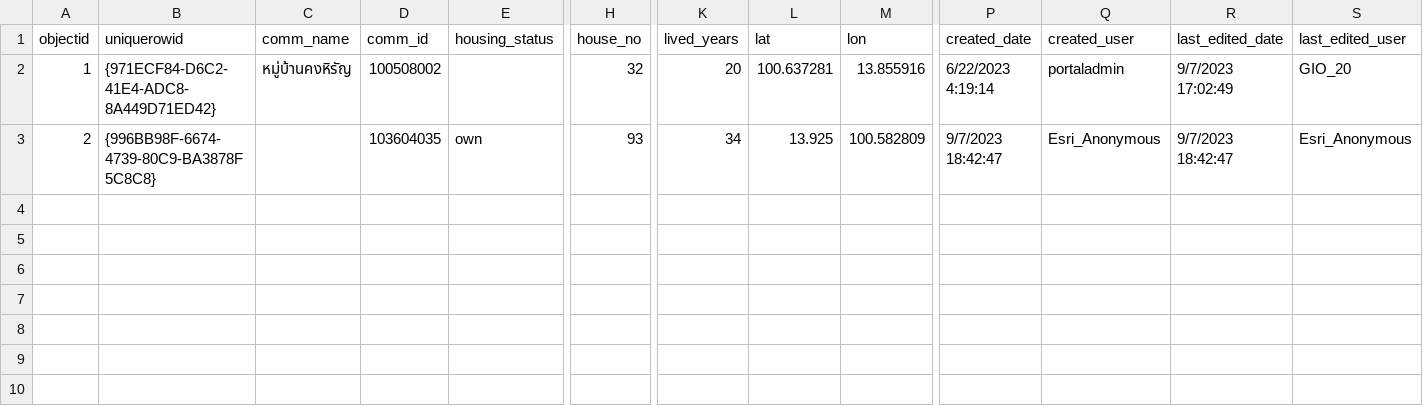
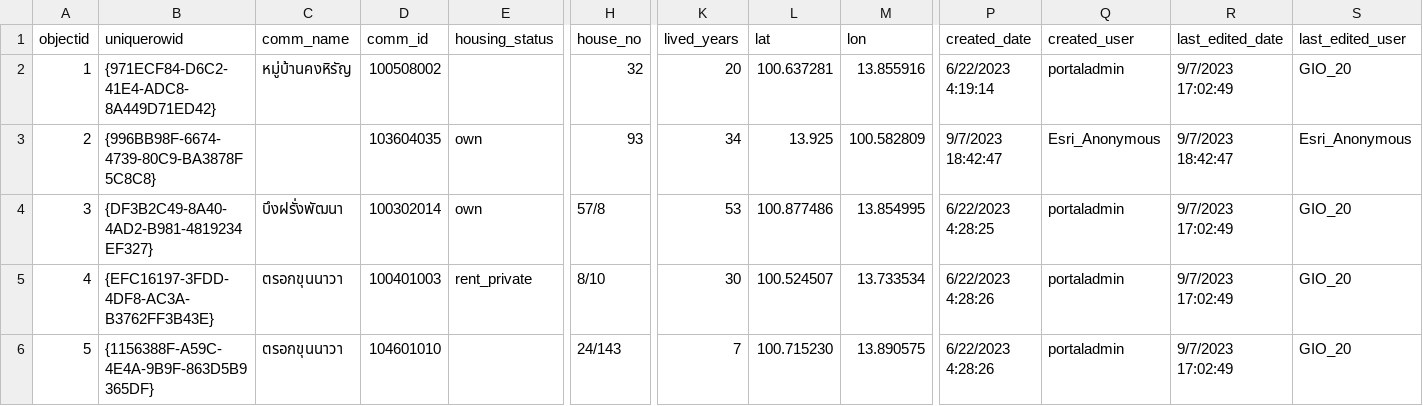
Before and after one commit to anan211139/abtproject, a CSV file: demo_Join_left_comm.csv, drawn as a sheet; only a part is shown, gaps mark what is left out; rows hold the shown columns only; the diff names each change by its address in the sheet, - before the commit and + after, or states it on an @@ line.

Commit message:
Update demo_Join_left_comm.csv

```diff
--- a/demo_Join_left_comm.csv
+++ b/demo_Join_left_comm.csv
+row 4: 3 | {DF3B2C49-8A40-4AD2-B981-4819234EF327} | บึงฝรั่งพัฒนา | 100302014 | own | 57/8 | 53 | 100.877486 | 13.854995 | 6/22/2023 4:28:25 | portaladmin | 9/7/2023 17:02:49 | GIO_20
+row 5: 4 | {EFC16197-3FDD-4DF8-AC3A-B3762FF3B43E} | ตรอกขุนนาวา | 100401003 | rent_private | 8/10 | 30 | 100.524507 | 13.733534 | 6/22/2023 4:28:26 | portaladmin | 9/7/2023 17:02:49 | GIO_20
+row 6: 5 | {1156388F-A59C-4E4A-9B9F-863D5B9365DF} | ตรอกขุนนาวา | 104601010 |  | 24/143 | 7 | 100.715230 | 13.890575 | 6/22/2023 4:28:26 | portaladmin | 9/7/2023 17:02:49 | GIO_20
```
